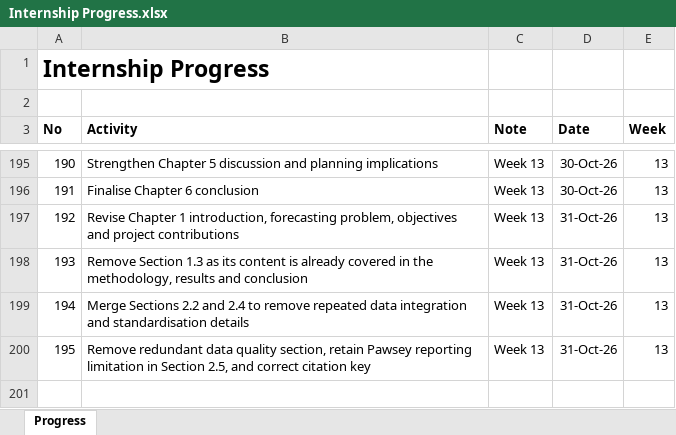
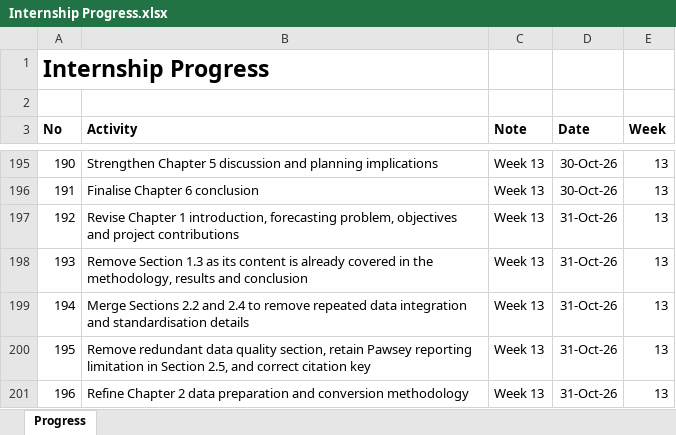
Before and after one commit to yusufkurniar/aas-supercomputing-demand-forecasting, an Excel workbook: assets/progress/Internship Progress.xlsx, sheet Progress, drawn as a sheet; only a part is shown, gaps mark what is left out; values as stored, in another font and other column widths than the file's, no borders; the diff names each change by its address in the sheet, - before the commit and + after, or states it on an @@ line.

Commit message:
Refine Chapter 2 data preparation and conversion methodology

```diff
--- a/assets/progress/Internship Progress.xlsx (sheet Progress)
+++ b/assets/progress/Internship Progress.xlsx (sheet Progress)
+row 201: 196 | Refine Chapter 2 data preparation and conversion methodology | Week 13 | 31-Oct-26 | 13
```
Also changed, not shown: 3 other files.
